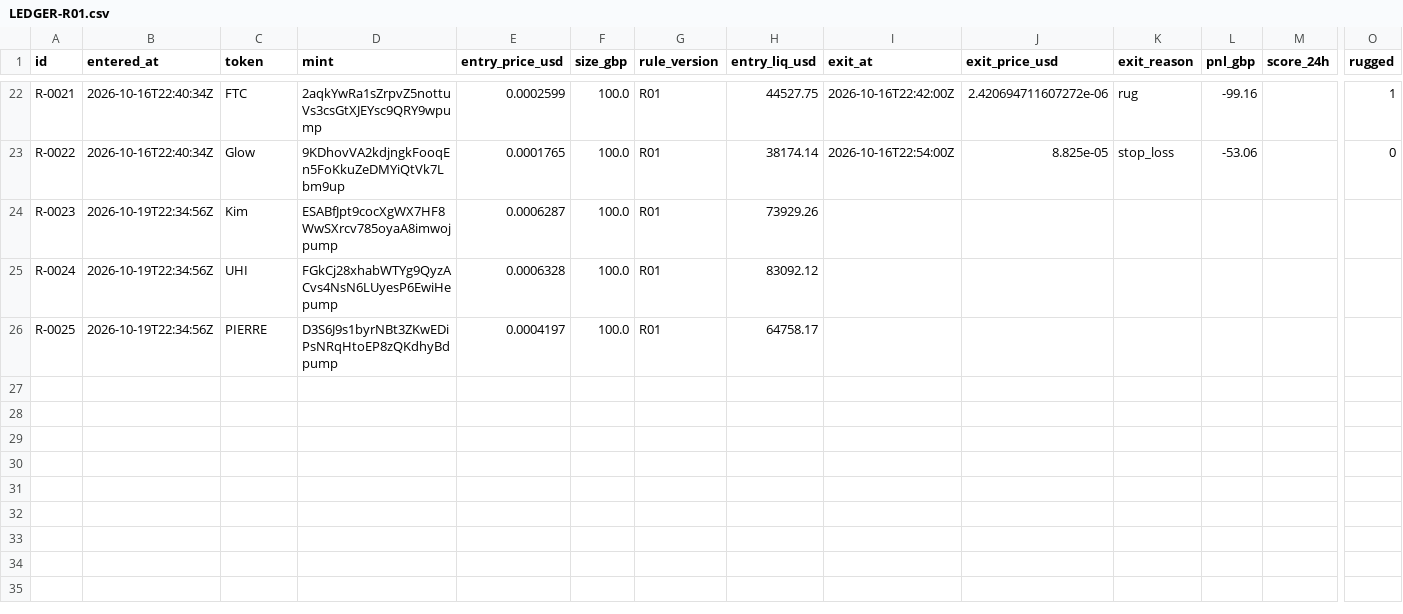
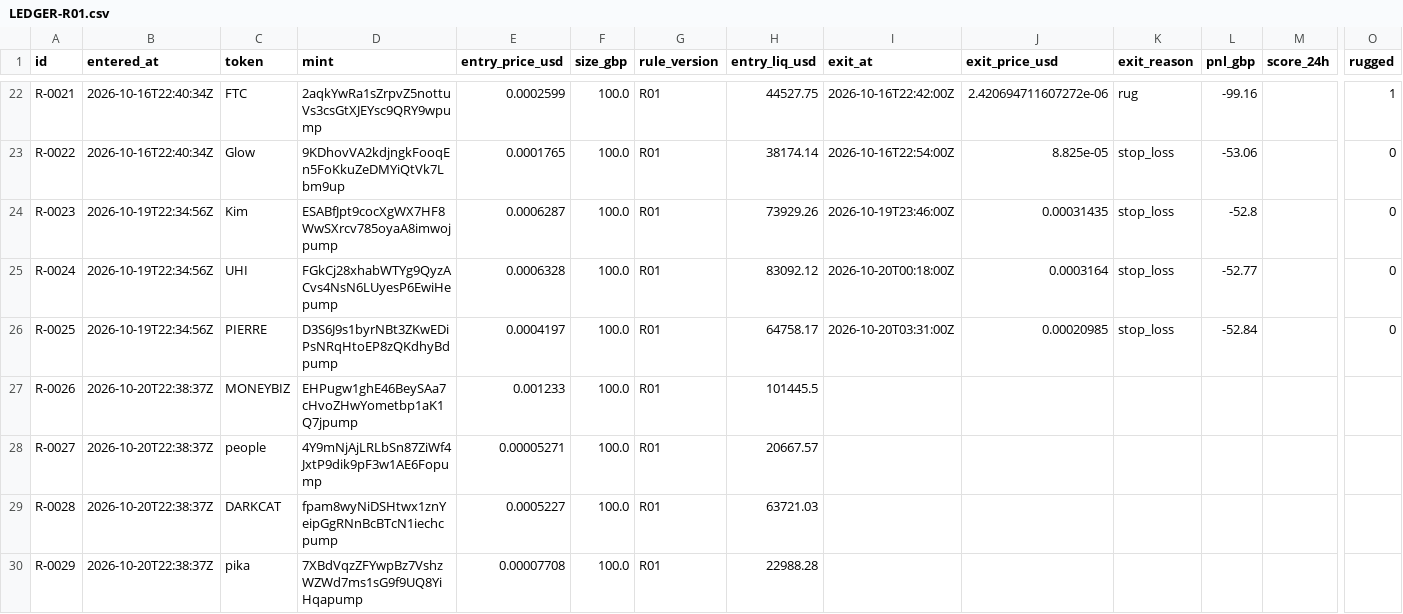
Before and after one commit to triton-xxix/proteus-lab, a CSV file: grinder/LEDGER-R01.csv, drawn as a sheet; only a part is shown, gaps mark what is left out; rows hold the shown columns only; the diff names each change by its address in the sheet, - before the commit and + after, or states it on an @@ line.

```diff
--- a/grinder/LEDGER-R01.csv
+++ b/grinder/LEDGER-R01.csv
-I24 (exit_at): (empty)
+I24 (exit_at): 2026-10-19T23:46:00Z
-J24 (exit_price_usd): (empty)
+J24 (exit_price_usd): 0.00031435
-K24:K26 (exit_reason): (empty)
+K24:K26 (exit_reason): stop_loss
-L24 (pnl_gbp): (empty)
+L24 (pnl_gbp): -52.8
-O24:O26 (rugged): (empty)
+O24:O26 (rugged): 0
-I25 (exit_at): (empty)
+I25 (exit_at): 2026-10-20T00:18:00Z
-J25 (exit_price_usd): (empty)
+J25 (exit_price_usd): 0.0003164
-L25 (pnl_gbp): (empty)
+L25 (pnl_gbp): -52.77
-I26 (exit_at): (empty)
+I26 (exit_at): 2026-10-20T03:31:00Z
-J26 (exit_price_usd): (empty)
+J26 (exit_price_usd): 0.00020985
-L26 (pnl_gbp): (empty)
+L26 (pnl_gbp): -52.84
+row 27: R-0026 | 2026-10-20T22:38:37Z | MONEYBIZ | EHPugw1ghE46BeySAa7cHvoZHwYometbp1aK1Q7jpump | 0.001233 | 100.0 | R01 | 101445.5
+row 28: R-0027 | 2026-10-20T22:38:37Z | people | 4Y9mNjAjLRLbSn87ZiWf4JxtP9dik9pF3w1AE6Fopump | 0.00005271 | 100.0 | R01 | 20667.57
+row 29: R-0028 | 2026-10-20T22:38:37Z | DARKCAT | fpam8wyNiDSHtwx1znYeipGgRNnBcBTcN1iechcpump | 0.0005227 | 100.0 | R01 | 63721.03
+row 30: R-0029 | 2026-10-20T22:38:37Z | pika | 7XBdVqzZFYwpBz7VshzWZWd7ms1sG9f9UQ8YiHqapump | 0.00007708 | 100.0 | R01 | 22988.28
```
Also changed, not shown: exchange/BOOK.csv, pitch/PREDICTIONS.csv, 15 other files.
